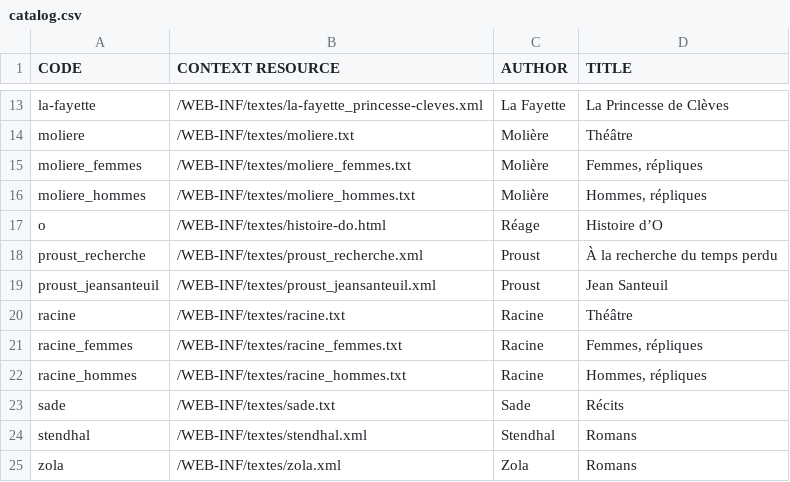
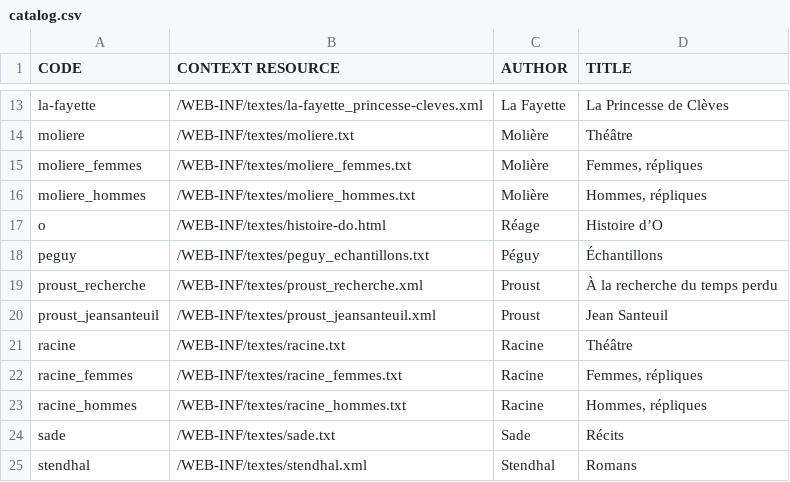
Before and after one commit to oeuvres/alix-demo, a CSV file: catalog.csv, drawn as a sheet; only a part is shown, gaps mark what is left out; the shorter side is filled out with more unchanged rows.

```diff
--- a/catalog.csv
+++ b/catalog.csv
@@ -17,2 +17,3 @@ moliere_hommes;/WEB-INF/textes/moliere_hommes.txt;Molière;Hommes, répliques
 o;/WEB-INF/textes/histoire-do.html;Réage;Histoire d’O
+peguy;/WEB-INF/textes/peguy_echantillons.txt;Péguy;Échantillons
 proust_recherche;/WEB-INF/textes/proust_recherche.xml;Proust;À la recherche du temps perdu
```
Also changed, not shown: 6 other files.
